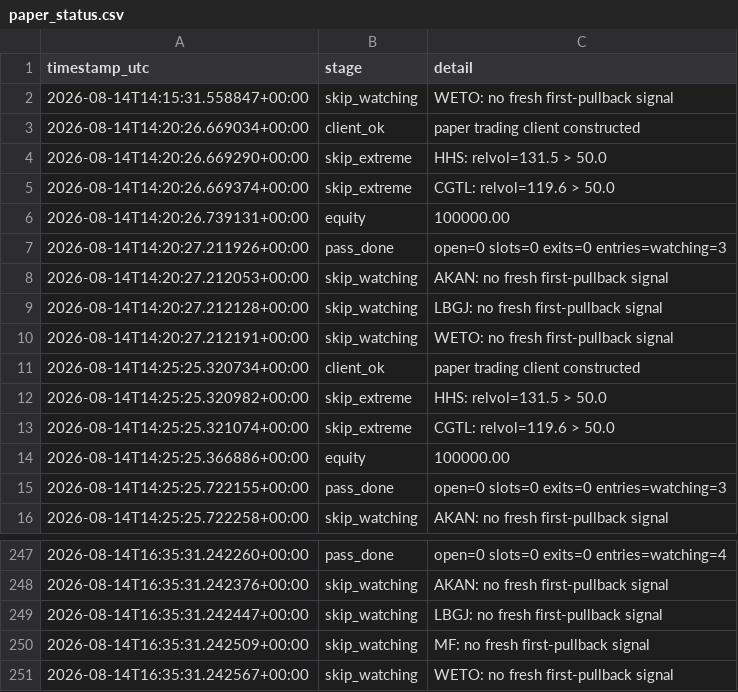
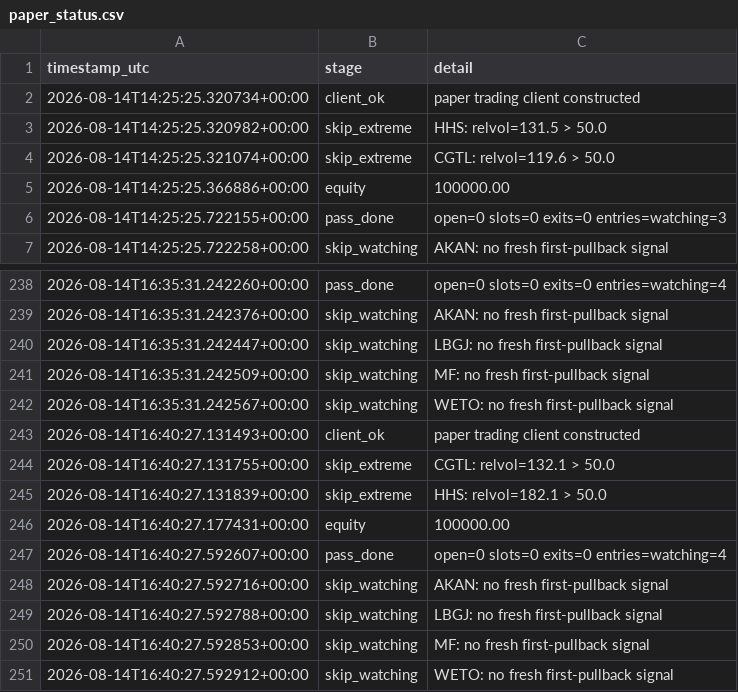
Before and after one commit to 6ixtyn9-sudo/Tempest, a CSV file: localdata/paper_status.csv, drawn as a sheet; only a part is shown, gaps mark what is left out.

```diff
--- a/localdata/paper_status.csv
+++ b/localdata/paper_status.csv
@@ -1,11 +1,2 @@
 timestamp_utc,stage,detail
-2026-08-14T14:15:31.558847+00:00,skip_watching,WETO: no fresh first-pullback signal
-2026-08-14T14:20:26.669034+00:00,client_ok,paper trading client constructed
-2026-08-14T14:20:26.669290+00:00,skip_extreme,HHS: relvol=131.5 > 50.0
-2026-08-14T14:20:26.669374+00:00,skip_extreme,CGTL: relvol=119.6 > 50.0
-2026-08-14T14:20:26.739131+00:00,equity,100000.00
-2026-08-14T14:20:27.211926+00:00,pass_done,open=0 slots=0 exits=0 entries=watching=3
-2026-08-14T14:20:27.212053+00:00,skip_watching,AKAN: no fresh first-pullback signal
-2026-08-14T14:20:27.212128+00:00,skip_watching,LBGJ: no fresh first-pullback signal
-2026-08-14T14:20:27.212191+00:00,skip_watching,WETO: no fresh first-pullback signal
 2026-08-14T14:25:25.320734+00:00,client_ok,paper trading client constructed
@@ -251 +242,10 @@ timestamp_utc,stage,detail
 2026-08-14T16:35:31.242567+00:00,skip_watching,WETO: no fresh first-pullback signal
+2026-08-14T16:40:27.131493+00:00,client_ok,paper trading client constructed
+2026-08-14T16:40:27.131755+00:00,skip_extreme,CGTL: relvol=132.1 > 50.0
+2026-08-14T16:40:27.131839+00:00,skip_extreme,HHS: relvol=182.1 > 50.0
+2026-08-14T16:40:27.177431+00:00,equity,100000.00
+2026-08-14T16:40:27.592607+00:00,pass_done,open=0 slots=0 exits=0 entries=watching=4
+2026-08-14T16:40:27.592716+00:00,skip_watching,AKAN: no fresh first-pullback signal
+2026-08-14T16:40:27.592788+00:00,skip_watching,LBGJ: no fresh first-pullback signal
+2026-08-14T16:40:27.592853+00:00,skip_watching,MF: no fresh first-pullback signal
+2026-08-14T16:40:27.592912+00:00,skip_watching,WETO: no fresh first-pullback signal
```
Also changed, not shown: localdata/gale_screen_log.csv, localdata/gale_status.csv.
